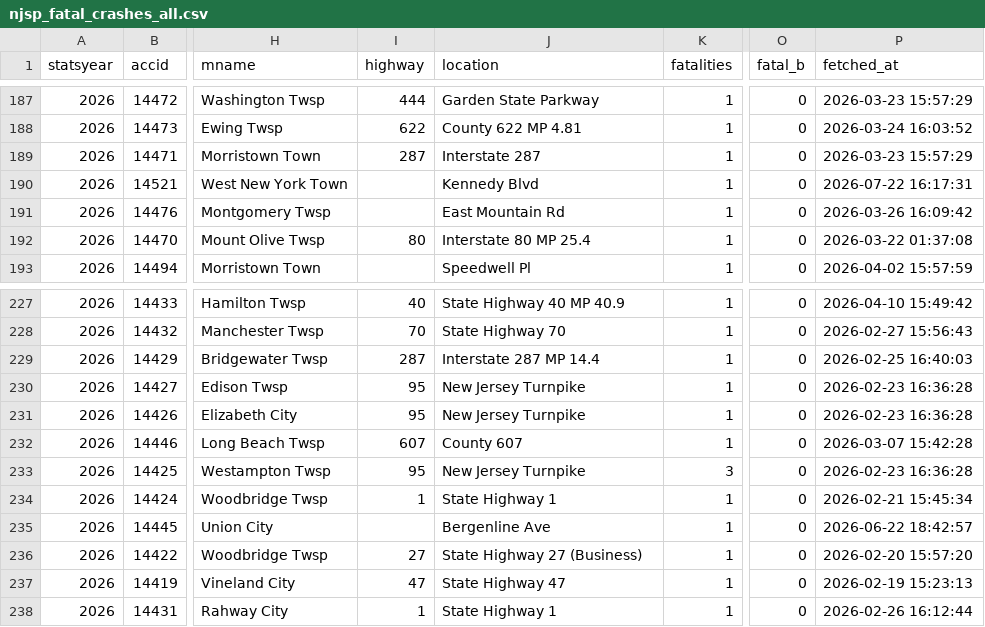
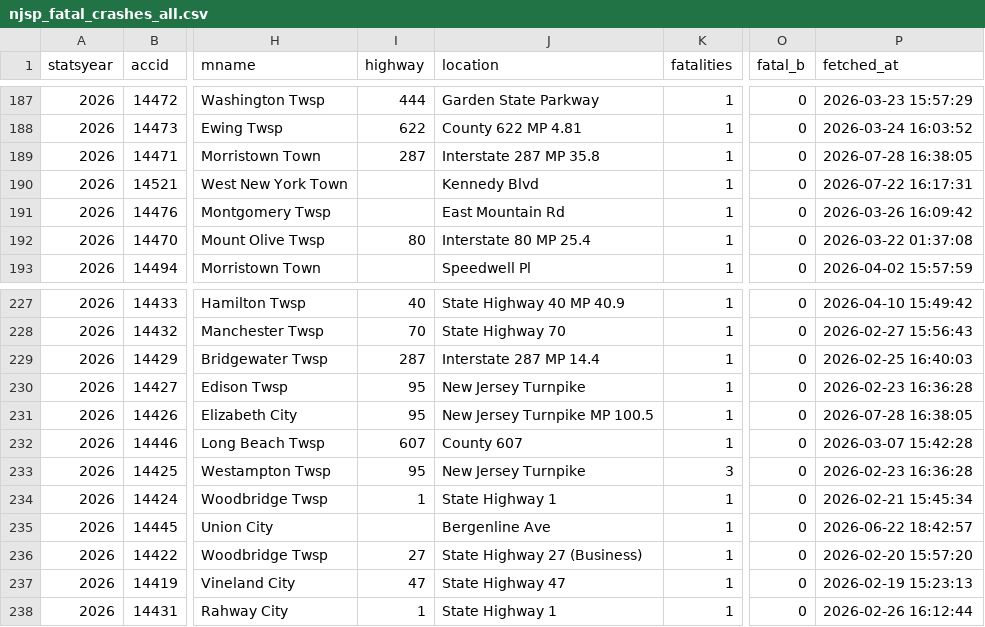
Before and after one commit to unneccesary-roughage/nj-crashes, a CSV file: exports/njsp_fatal_crashes_all.csv, drawn as a sheet; only a part is shown, gaps mark what is left out; the diff names each change by its address in the sheet, - before the commit and + after, or states it on an @@ line.

```diff
--- a/exports/njsp_fatal_crashes_all.csv
+++ b/exports/njsp_fatal_crashes_all.csv
-J189 (location): Interstate 287
+J189 (location): Interstate 287 MP 35.8
-P189 (fetched_at): 2026-03-23 15:57:29
+P189 (fetched_at): 2026-07-28 16:38:05
-J231 (location): New Jersey Turnpike
+J231 (location): New Jersey Turnpike MP 100.5
-P231 (fetched_at): 2026-02-23 16:36:28
+P231 (fetched_at): 2026-07-28 16:38:05
```
Also changed, not shown: 4 other files.
